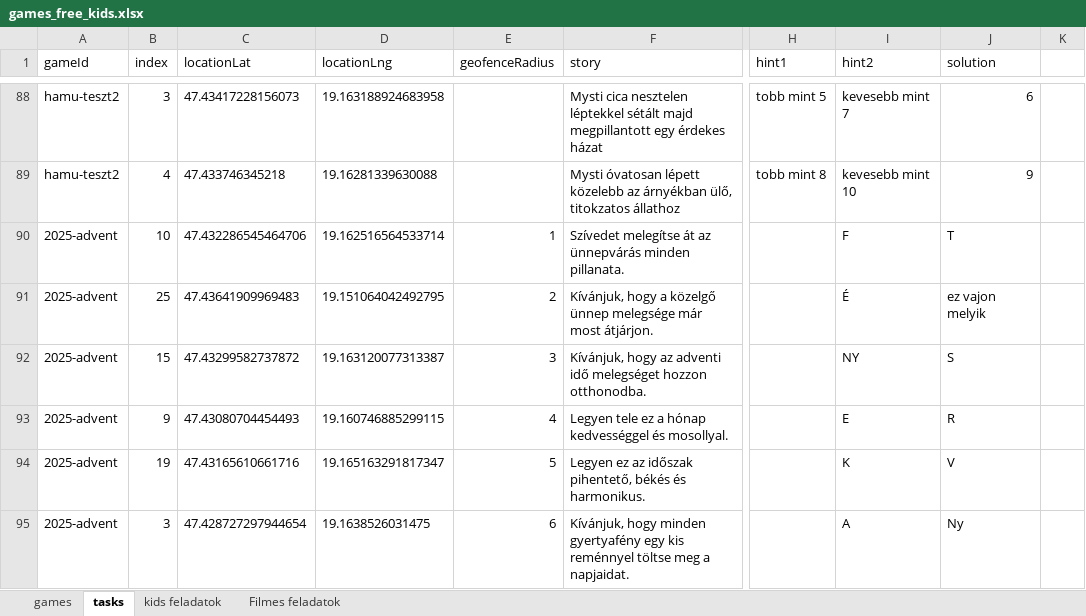
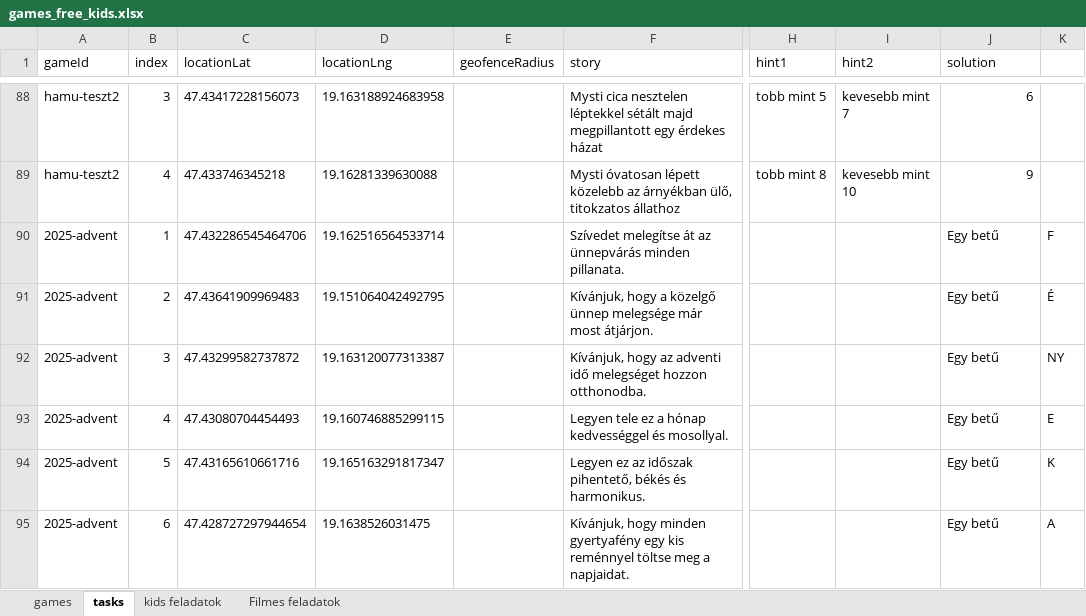
Before and after one commit to MystiGo-hu/MystiGo, an Excel workbook: games/games_free_kids.xlsx, sheet tasks, drawn as a sheet; only a part is shown, gaps mark what is left out; values as stored, in another font and other column widths than the file's, no borders; the diff covers the shown part only; the diff names each change by its address in the sheet, - before the commit and + after, or states it on an @@ line.

Commit message:
Add files via upload

```diff
--- a/games/games_free_kids.xlsx (sheet tasks)
+++ b/games/games_free_kids.xlsx (sheet tasks)
-B90 (index): 10
+B90 (index): 1
-E90 (geofenceRadius): 1
+E90 (geofenceRadius): (empty)
-I90 (hint2): F
+I90 (hint2): (empty)
-J90 (solution): T
+J90 (solution): Egy betű
-K90: (empty)
+K90: F
-B91 (index): 25
+B91 (index): 2
-E91 (geofenceRadius): 2
+E91 (geofenceRadius): (empty)
-I91 (hint2): É
+I91 (hint2): (empty)
-J91 (solution): ez vajon melyik
+J91 (solution): Egy betű
-K91: (empty)
+K91: É
-B92 (index): 15
+B92 (index): 3
-E92 (geofenceRadius): 3
+E92 (geofenceRadius): (empty)
-I92 (hint2): NY
+I92 (hint2): (empty)
-J92 (solution): S
+J92 (solution): Egy betű
-K92: (empty)
+K92: NY
-B93 (index): 9
+B93 (index): 4
-E93 (geofenceRadius): 4
+E93 (geofenceRadius): (empty)
-I93 (hint2): E
+I93 (hint2): (empty)
-J93 (solution): R
+J93 (solution): Egy betű
-K93: (empty)
+K93: E
-B94 (index): 19
+B94 (index): 5
-E94 (geofenceRadius): 5
+E94 (geofenceRadius): (empty)
-I94 (hint2): K
+I94 (hint2): (empty)
-J94 (solution): V
+J94 (solution): Egy betű
-K94: (empty)
+K94: K
-B95 (index): 3
+B95 (index): 6
-E95 (geofenceRadius): 6
+E95 (geofenceRadius): (empty)
-I95 (hint2): A
+I95 (hint2): (empty)
-J95 (solution): Ny
+J95 (solution): Egy betű
-K95: (empty)
+K95: A
```
Also changed, not shown: 4 removed rows, 95 edited cells and cell formats elsewhere in this sheet.
